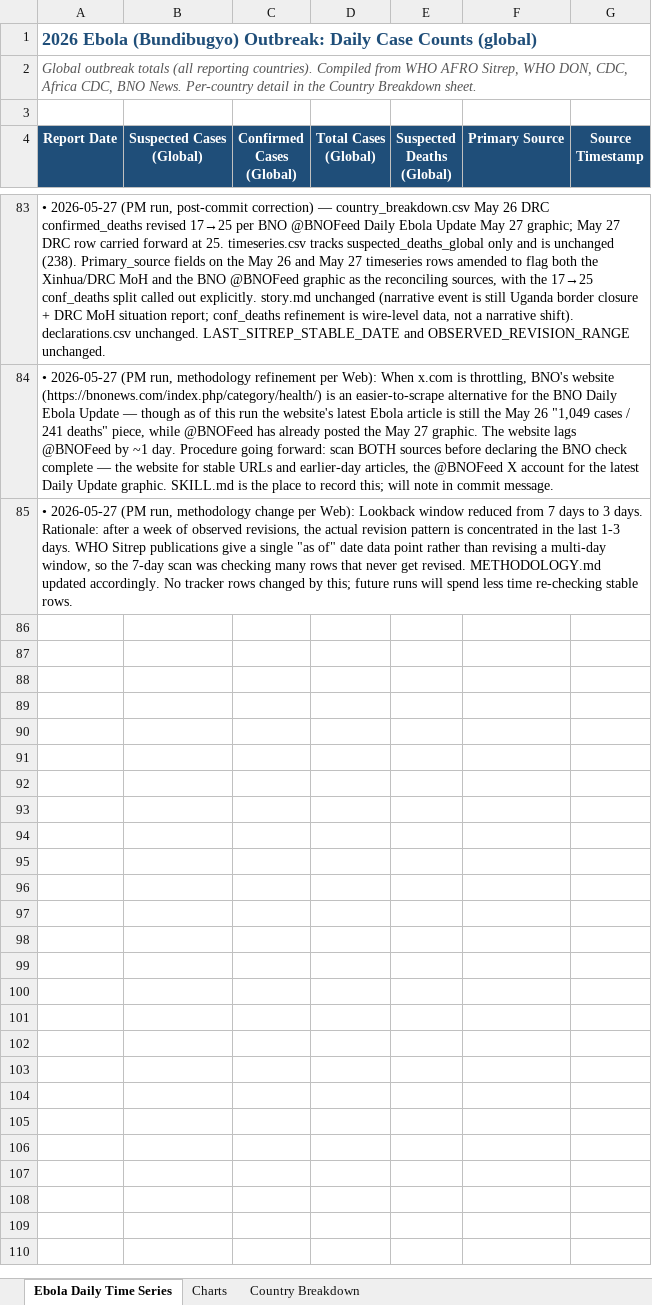
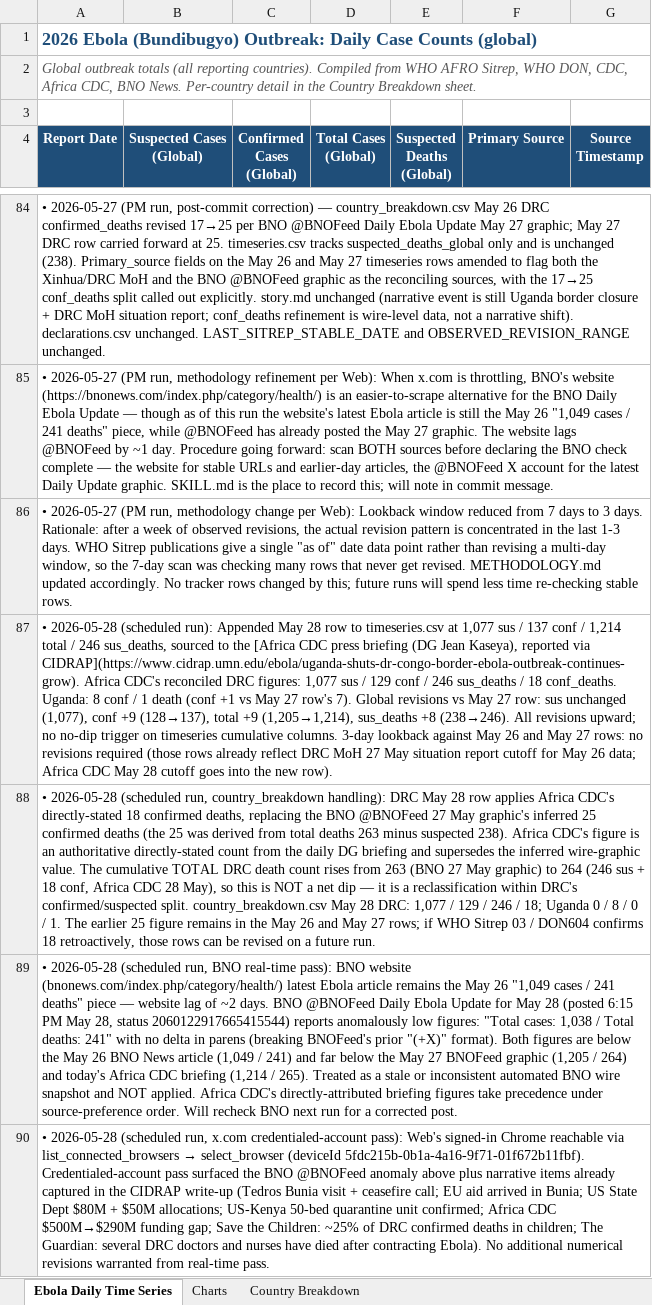
Before and after one commit to webbegole/ebola-bundibugyo-tracker-2026, an Excel workbook: outputs/ebola_timeseries.xlsx, sheet Ebola Daily Time Series, drawn as a sheet; only a part is shown, gaps mark what is left out; values as stored, in another font and other column widths than the file's, no borders; the diff covers the shown part only; the diff names each change by its address in the sheet, - before the commit and + after, or states it on an @@ line.

Commit message:
Daily update 2026-05-28: Africa CDC briefing; conf/sus deaths reconciled per DG split; Uganda 7→8 conf

```diff
--- a/outputs/ebola_timeseries.xlsx (sheet Ebola Daily Time Series)
+++ b/outputs/ebola_timeseries.xlsx (sheet Ebola Daily Time Series)
+row 87: • 2026-05-28 (scheduled run): Appended May 28 row to timeseries.csv at 1,077 sus / 137 conf / 1,214 total / 246 sus_deaths, sourced to the [Africa CDC press briefing (DG Jean Kaseya), reported via CIDRAP](https://www.cidrap.umn.edu/ebola/uganda-shuts-dr-congo-border-ebola-outbreak-continues-grow). Africa CDC's reconciled DRC figures: 1,077 sus / 129 conf / 246 sus_deaths / 18 conf_deaths. Uganda: 8 conf / 1 death (conf +1 vs May 27 row's 7). Global revisions vs May 27 row: sus unchanged (1,077), conf +9 (128→137), total +9 (1,205→1,214), sus_deaths +8 (238→246). All revisions upward; no no-dip trigger on timeseries cumulative columns. 3-day lookback against May 26 and May 27 rows: no revisions required (those rows already reflect DRC MoH 27 May situation report cutoff for May 26 data; Africa CDC May 28 cutoff goes into the new row).
+row 88: • 2026-05-28 (scheduled run, country_breakdown handling): DRC May 28 row applies Africa CDC's directly-stated 18 confirmed deaths, replacing the BNO @BNOFeed 27 May graphic's inferred 25 confirmed deaths (the 25 was derived from total deaths 263 minus suspected 238). Africa CDC's figure is an authoritative directly-stated count from the daily DG briefing and supersedes the inferred wire-graphic value. The cumulative TOTAL DRC death count rises from 263 (BNO 27 May graphic) to 264 (246 sus + 18 conf, Africa CDC 28 May), so this is NOT a net dip — it is a reclassification within DRC's confirmed/suspected split. country_breakdown.csv May 28 DRC: 1,077 / 129 / 246 / 18; Uganda 0 / 8 / 0 / 1. The earlier 25 figure remains in the May 26 and May 27 rows; if WHO Sitrep 03 / DON604 confirms 18 retroactively, those rows can be revised on a future run.
+row 89: • 2026-05-28 (scheduled run, BNO real-time pass): BNO website (bnonews.com/index.php/category/health/) latest Ebola article remains the May 26 "1,049 cases / 241 deaths" piece — website lag of ~2 days. BNO @BNOFeed Daily Ebola Update for May 28 (posted 6:15 PM May 28, status 2060122917665415544) reports anomalously low figures: "Total cases: 1,038 / Total deaths: 241" with no delta in parens (breaking BNOFeed's prior "(+X)" format). Both figures are below the May 26 BNO News article (1,049 / 241) and far below the May 27 BNOFeed graphic (1,205 / 264) and today's Africa CDC briefing (1,214 / 265). Treated as a stale or inconsistent automated BNO wire snapshot and NOT applied. Africa CDC's directly-attributed briefing figures take precedence under source-preference order. Will recheck BNO next run for a corrected post.
+row 90: • 2026-05-28 (scheduled run, x.com credentialed-account pass): Web's signed-in Chrome reachable via list_connected_browsers → select_browser (deviceId 5fdc215b-0b1a-4a16-9f71-01f672b11fbf). Credentialed-account pass surfaced the BNO @BNOFeed anomaly above plus narrative items already captured in the CIDRAP write-up (Tedros Bunia visit + ceasefire call; EU aid arrived in Bunia; US State Dept $80M + $50M allocations; US-Kenya 50-bed quarantine unit confirmed; Africa CDC $500M→$290M funding gap; Save the Children: ~25% of DRC confirmed deaths in children; The Guardian: several DRC doctors and nurses have died after contracting Ebola). No additional numerical revisions warranted from real-time pass.
```
Also changed, not shown: 5 added rows and 4 edited cells elsewhere in this sheet, sheet Country Breakdown, sheet Charts, 6 other files.
